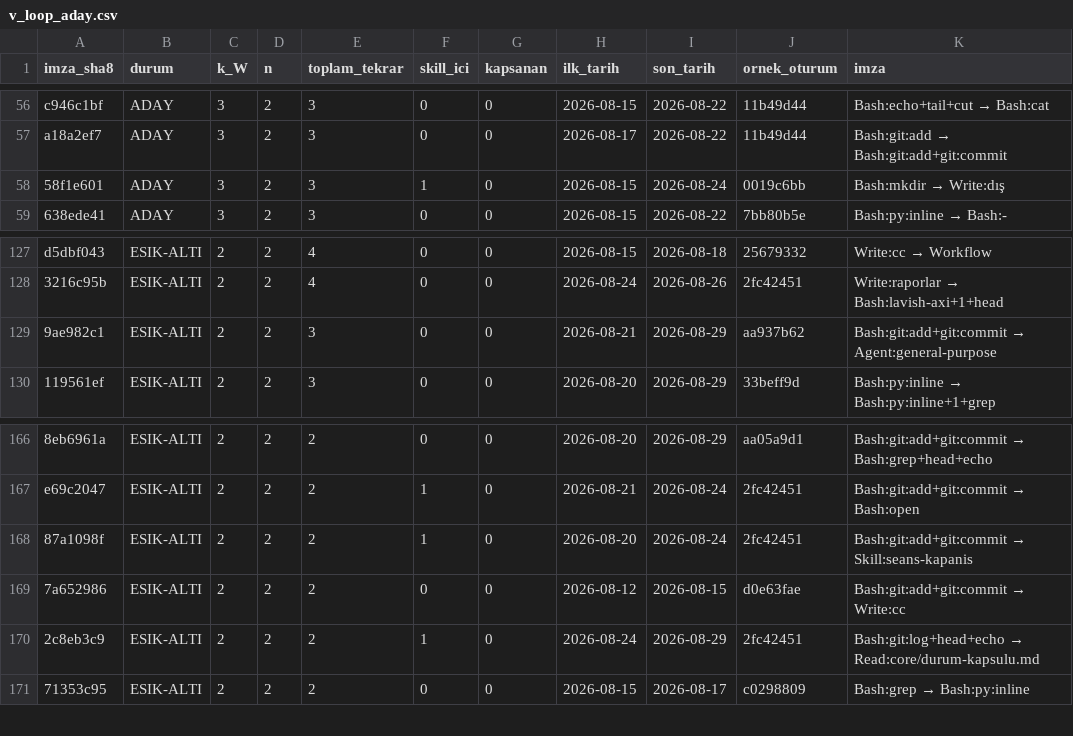
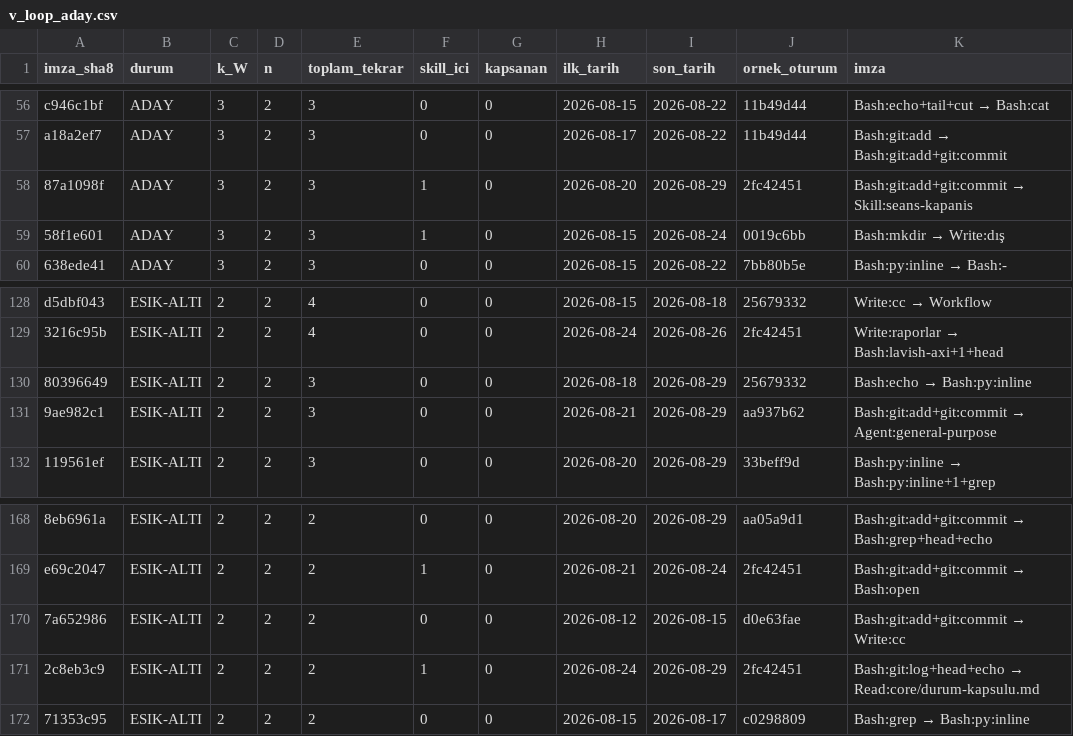
Before and after one commit to salihsahinin/sistem, a CSV file: veri/gorunum/v_loop_aday.csv, drawn as a sheet; only a part is shown, gaps mark what is left out; removed rows and columns are numbered as before the commit, all else as after; the diff names each change by its address in the sheet, - before the commit and + after, or states it on an @@ line.

```diff
--- a/veri/gorunum/v_loop_aday.csv
+++ b/veri/gorunum/v_loop_aday.csv
+row 58: 87a1098f | ADAY | 3 | 2 | 3 | 1 | 0 | 2026-08-20 | 2026-08-29 | 2fc42451 | Bash:git:add+git:commit → Skill:seans-kapanis
+row 130: 80396649 | ESIK-ALTI | 2 | 2 | 3 | 0 | 0 | 2026-08-18 | 2026-08-29 | 25679332 | Bash:echo → Bash:py:inline
-row 168: 87a1098f | ESIK-ALTI | 2 | 2 | 2 | 1 | 0 | 2026-08-20 | 2026-08-24 | 2fc42451 | Bash:git:add+git:commit → Skill:seans-kapanis
```
Also changed, not shown: veri/gorunum/v_hareket_gunluk.csv, veri/gorunum/v_referans_sayim.csv, 42 other files.
